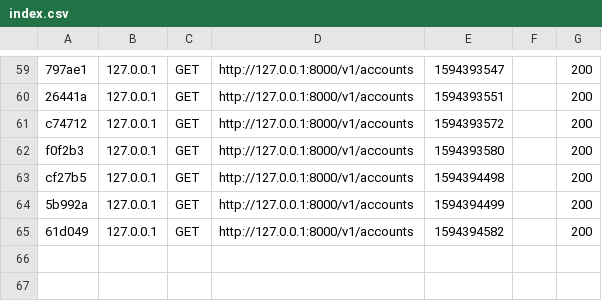
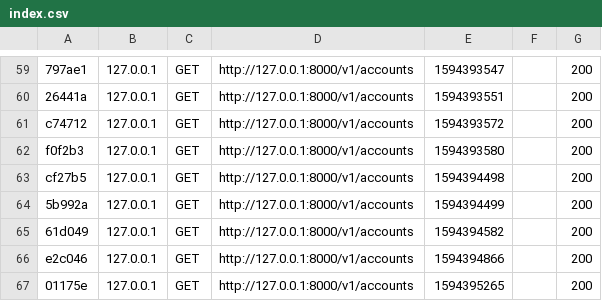
Before and after one commit to jovic1987/restish, a CSV file: app/cache/dev/profiler/index.csv, drawn as a sheet; only a part is shown, gaps mark what is left out; the diff names each change by its address in the sheet, - before the commit and + after, or states it on an @@ line.

```diff
--- a/app/cache/dev/profiler/index.csv
+++ b/app/cache/dev/profiler/index.csv
+row 66: e2c046 | 127.0.0.1 | GET | http://127.0.0.1:8000/v1/accounts | 1594394866 |  | 200
+row 67: 01175e | 127.0.0.1 | GET | http://127.0.0.1:8000/v1/accounts | 1594395265 |  | 200
```
Also changed, not shown: 3 other files.
